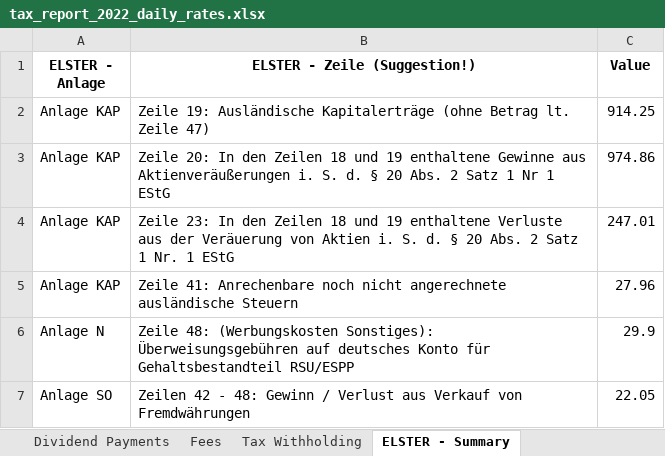
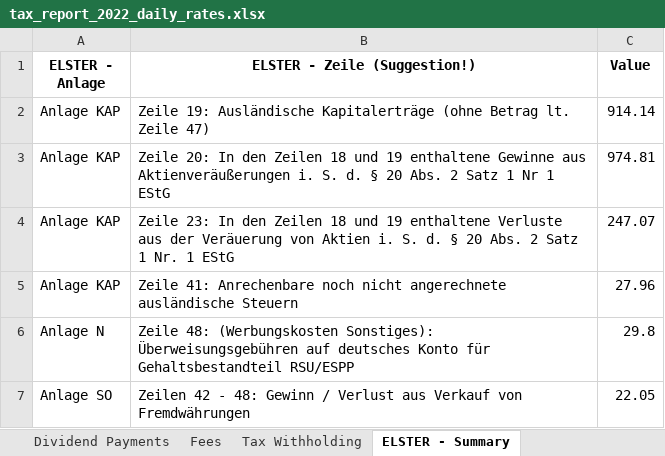
Before and after one commit to stadlmax/pyFIFOtax, an Excel workbook: example/tax_report_2022_daily_rates.xlsx, sheet ELSTER - Summary, drawn as a sheet; values as stored, in another font and other column widths than the file's, no borders; the diff names each change by its address in the sheet, - before the commit and + after, or states it on an @@ line.

```diff
--- a/example/tax_report_2022_daily_rates.xlsx (sheet ELSTER - Summary)
+++ b/example/tax_report_2022_daily_rates.xlsx (sheet ELSTER - Summary)
-C2 (Value): 914.25
+C2 (Value): 914.14
-C3 (Value): 974.86
+C3 (Value): 974.81
-C4 (Value): 247.01
+C4 (Value): 247.07
-C6 (Value): 29.9
+C6 (Value): 29.8
```
Also changed, not shown: sheet Fees, sheet Foreign Currencies, sheet Shares, example/awv_report_2023.xlsx, example/awv_report_2024.xlsx, 9 other files.
